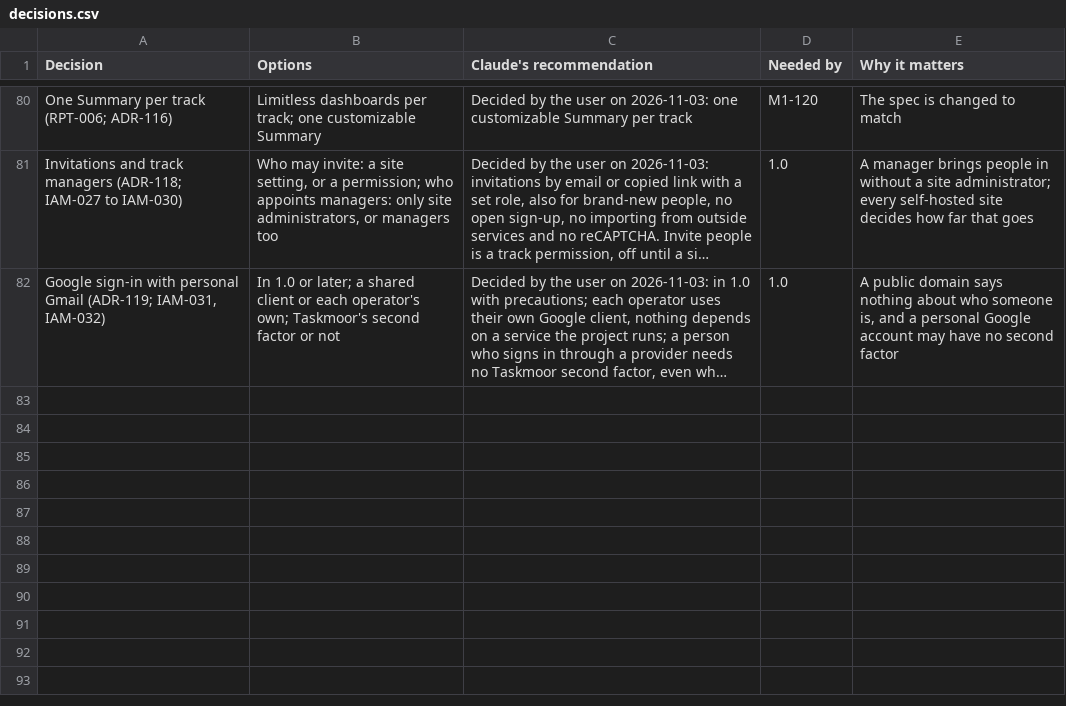
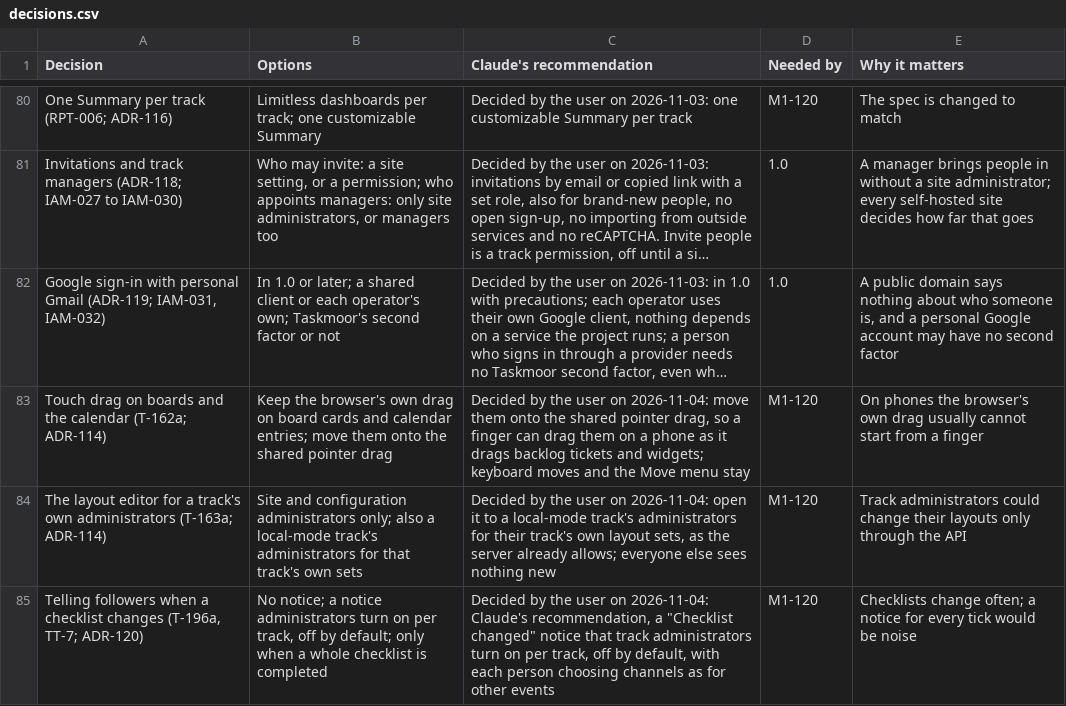
Before and after one commit to rockersands/taskmoor, a CSV file: docs/plan/decisions.csv, drawn as a sheet; only a part is shown, gaps mark what is left out; long unchanged cells end in …; the diff names each change by its address in the sheet, - before the commit and + after, or states it on an @@ line.

```diff
--- a/docs/plan/decisions.csv
+++ b/docs/plan/decisions.csv
+row 83: Touch drag on boards and the calendar (T-162a; ADR-114) | Keep the browser's own drag on board cards and calendar entries; move them onto the shared pointer drag | Decided by the user on 2026-11-04: move them onto the shared pointer drag, so a finger can drag them on a phone as it drags backlog tickets and widgets; keyboard moves and the Move menu stay | M1-120 | On phones the browser's own drag usually cannot start from a finger
+row 84: The layout editor for a track's own administrators (T-163a; ADR-114) | Site and configuration administrators only; also a local-mode track's administrators for that track's own sets | Decided by the user on 2026-11-04: open it to a local-mode track's administrators for their track's own layout sets, as the server already allows; everyone else sees nothing new | M1-120 | Track administrators could change their layouts only through the API
+row 85: Telling followers when a checklist changes (T-196a, TT-7; ADR-120) | No notice; a notice administrators turn on per track, off by default; only when a whole checklist is completed | Decided by the user on 2026-11-04: Claude's recommendation, a "Checklist changed" notice that track administrators turn on per track, off by default, with each person choosing channels as for other events | M1-120 | Checklists change often; a notice for every tick would be noise
```
Also changed, not shown: 2 other files.
